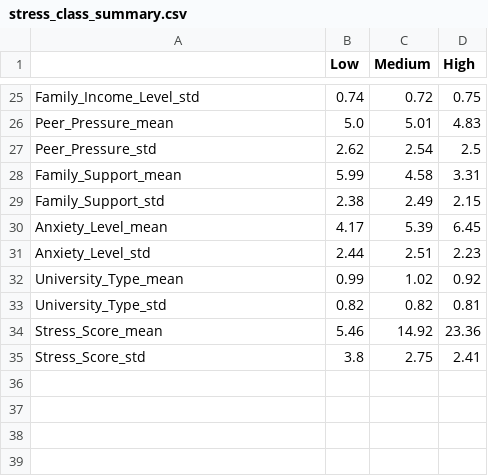
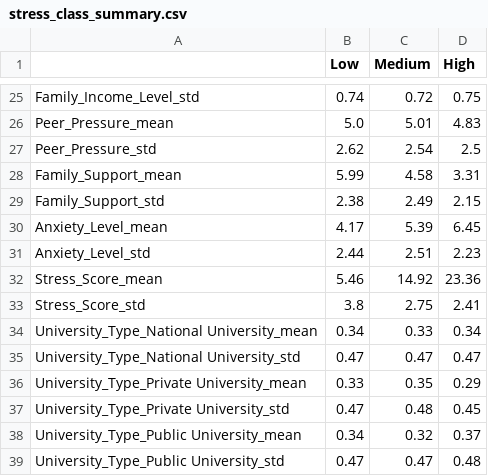
Before and after one commit to Lynchrity/Student_Stress_Predictor, a CSV file: stress_class_summary.csv, drawn as a sheet; only a part is shown, gaps mark what is left out.

```diff
--- a/stress_class_summary.csv
+++ b/stress_class_summary.csv
@@ -31,5 +31,9 @@ Anxiety_Level_mean,4.17,5.39,6.45
 Anxiety_Level_std,2.44,2.51,2.23
-University_Type_mean,0.99,1.02,0.92
-University_Type_std,0.82,0.82,0.81
 Stress_Score_mean,5.46,14.92,23.36
 Stress_Score_std,3.8,2.75,2.41
+University_Type_National University_mean,0.34,0.33,0.34
+University_Type_National University_std,0.47,0.47,0.47
+University_Type_Private University_mean,0.33,0.35,0.29
+University_Type_Private University_std,0.47,0.48,0.45
+University_Type_Public University_mean,0.34,0.32,0.37
+University_Type_Public University_std,0.47,0.47,0.48
```
Also changed, not shown: 2 other files.
